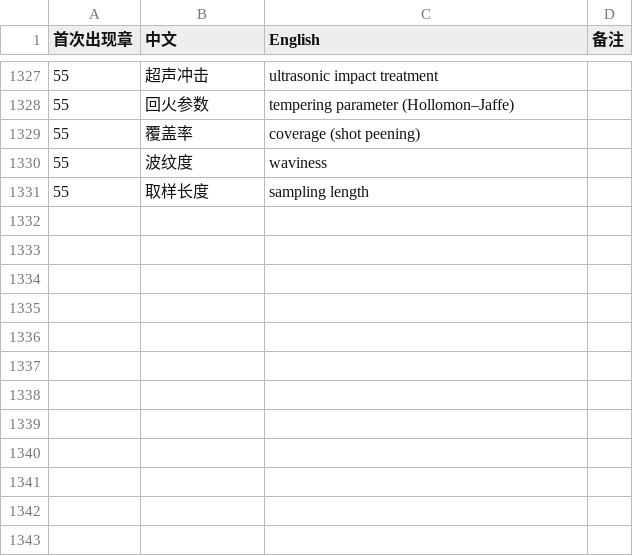
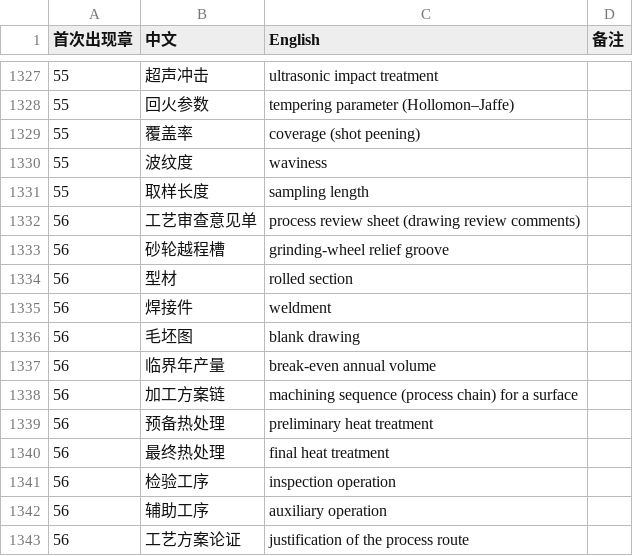
Before and after one commit to eddiezgq/WenQuest, a CSV file: textbook/mfgtech/conventions/术语表.csv, drawn as a sheet; only a part is shown, gaps mark what is left out; the diff names each change by its address in the sheet, - before the commit and + after, or states it on an @@ line.

```diff
--- a/textbook/mfgtech/conventions/术语表.csv
+++ b/textbook/mfgtech/conventions/术语表.csv
+row 1332: 56 | 工艺审查意见单 | process review sheet (drawing review comments)
+row 1333: 56 | 砂轮越程槽 | grinding-wheel relief groove
+row 1334: 56 | 型材 | rolled section
+row 1335: 56 | 焊接件 | weldment
+row 1336: 56 | 毛坯图 | blank drawing
+row 1337: 56 | 临界年产量 | break-even annual volume
+row 1338: 56 | 加工方案链 | machining sequence (process chain) for a surface
+row 1339: 56 | 预备热处理 | preliminary heat treatment
+row 1340: 56 | 最终热处理 | final heat treatment
+row 1341: 56 | 检验工序 | inspection operation
+row 1342: 56 | 辅助工序 | auxiliary operation
+row 1343: 56 | 工艺方案论证 | justification of the process route
```
Also changed, not shown: 55 other files.
